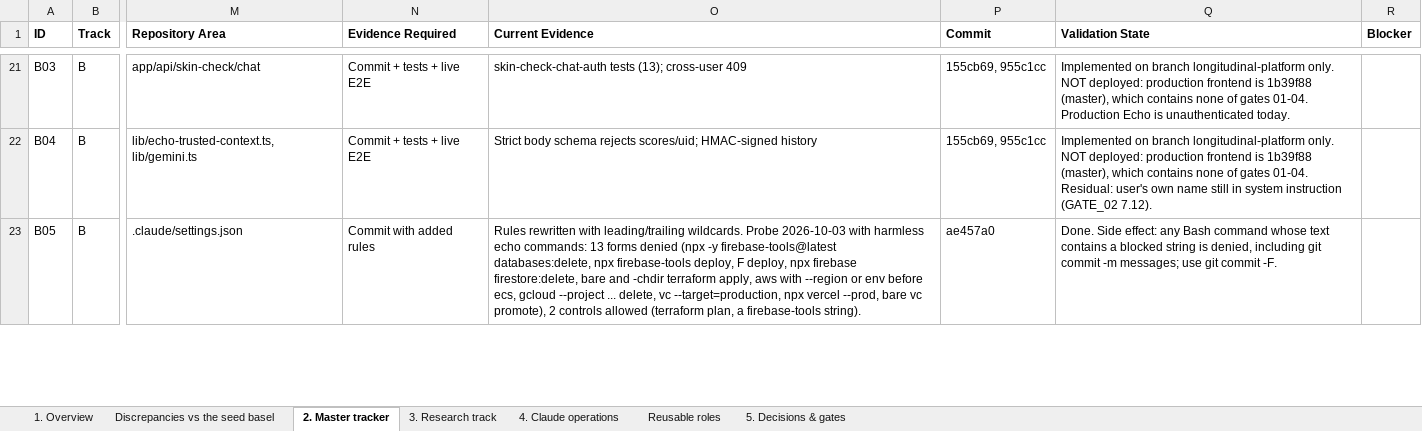
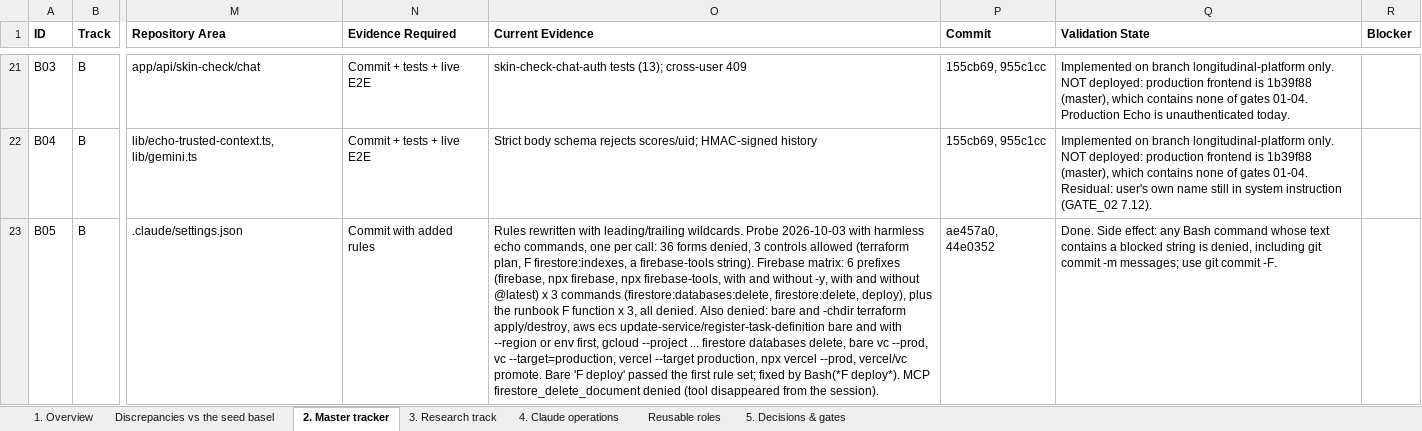
Before and after one commit to Divit-aggarwal/skin-check, an Excel workbook: docs/PROJECT_SKIN_EXECUTION_TRACKER.xlsx, sheet 2. Master tracker, drawn as a sheet; only a part is shown, gaps mark what is left out; values as stored, in another font and other column widths than the file's, no borders; the diff covers the shown part only; the diff names each change by its address in the sheet, - before the commit and + after, or states it on an @@ line.

```diff
--- a/docs/PROJECT_SKIN_EXECUTION_TRACKER.xlsx (sheet 2. Master tracker)
+++ b/docs/PROJECT_SKIN_EXECUTION_TRACKER.xlsx (sheet 2. Master tracker)
-O23 (Current Evidence): …harmless echo commands: 13 forms denied (npx -y firebase-tools@latest databases:delete, npx firebase-tools deploy, F deploy, npx firebase firestore:delete, bare and -chdir terraform apply, aws with --region or env before ecs, gcloud --project ... delete, vc --target=production, npx vercel --prod, bare vc promote), 2 controls allowed (terraform plan, a firebase-tools string).
+O23 (Current Evidence): …harmless echo commands, one per call: 36 forms denied, 3 controls allowed (terraform plan, F firestore:indexes, a firebase-tools string). Firebase matrix: 6 prefixes (firebase, npx firebase, npx firebase-tools, with and without -y, with and without @latest) x 3 commands (firestore:databases:delete, firestore:delete, deploy), plus the runbook F function x 3, all denied. Also denied: bare and -chdir terraform apply/destroy, aws ecs update-service/register-task-definition bare and with --region or env first, gcloud --project ... firestore databases delete, bare vc --prod, vc --target=production, vercel --target production, npx vercel --prod, vercel/vc promote. Bare 'F deploy' passed the first rule set; fixed by Bash(*F deploy*). MCP firestore_delete_document denied (tool disappeared from the session).
-P23 (Commit): ae457a0
+P23 (Commit): ae457a0, 44e0352
```
Also changed, not shown: 2 edited cells elsewhere in this sheet, sheet 4. Claude operations, 1 other file.
